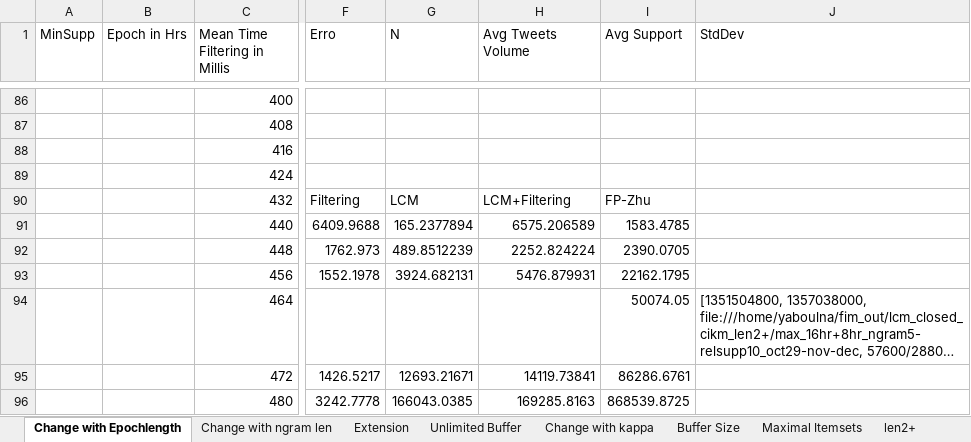
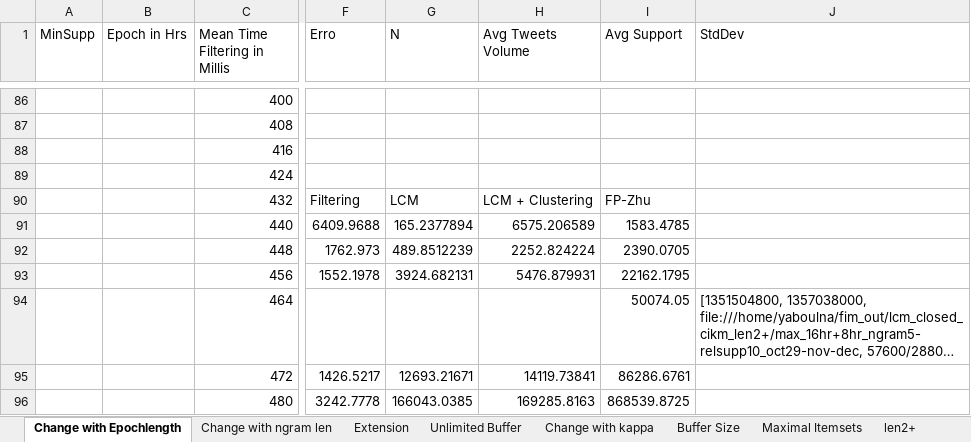
Before and after one commit to timeleft--/masters-thesis_uwaterloo-ir-twitter-summarization, an Excel workbook: write-ups/cikm/performance.xlsx, sheet Change with Epochlength, drawn as a sheet; only a part is shown, gaps mark what is left out; long unchanged cells end in …; values as stored, in another font and other column widths than the file's, no borders; charts and pictures not drawn; the diff names each change by its address in the sheet, - before the commit and + after, or states it on an @@ line.

```diff
--- a/write-ups/cikm/performance.xlsx (sheet Change with Epochlength)
+++ b/write-ups/cikm/performance.xlsx (sheet Change with Epochlength)
-H90 (Avg Tweets Volume): LCM+Filtering
+H90 (Avg Tweets Volume): LCM + Clustering
```
Also changed, not shown: sheet jaccard+May5th (2), formulas that keep their value, charts or pictures, 7 other files.
